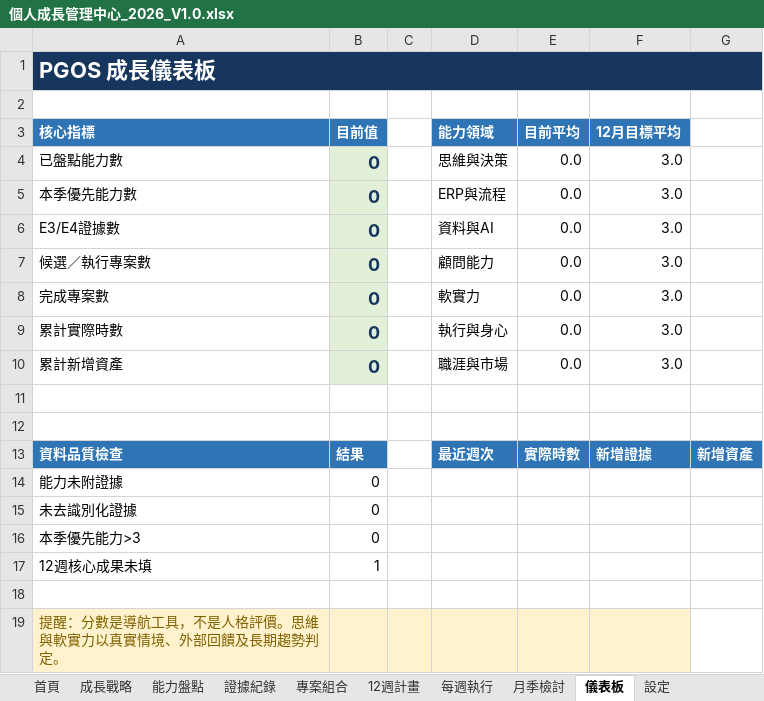
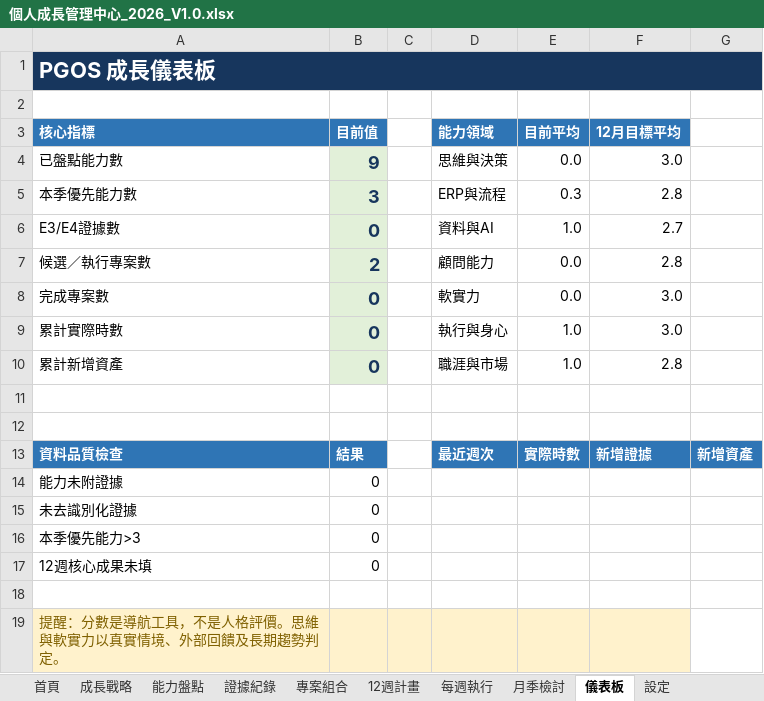
Before and after one commit to yanjenjen/project-assistant, an Excel workbook: 個人成長體系/01_成長管理中心/個人成長管理中心_2026_V1.0.xlsx, sheet 儀表板, drawn as a sheet; values as stored, in another font and other column widths than the file's, no borders; charts and pictures not drawn; the diff names each change by its address in the sheet, - before the commit and + after, or states it on an @@ line.

```diff
--- a/個人成長體系/01_成長管理中心/個人成長管理中心_2026_V1.0.xlsx (sheet 儀表板)
+++ b/個人成長體系/01_成長管理中心/個人成長管理中心_2026_V1.0.xlsx (sheet 儀表板)
-B4 (目前值): 0
+B4 (目前值): 9
-B5 (目前值): 0
+B5 (目前值): 3
-E5 (目前平均): 0.0
+E5 (目前平均): 0.3
-F5 (12月目標平均): 3.0
+F5 (12月目標平均): 2.8
-E6 (目前平均): 0.0
+E6 (目前平均): 1.0
-F6 (12月目標平均): 3.0
+F6 (12月目標平均): 2.7
-B7 (目前值): 0
+B7 (目前值): 2
-F7 (12月目標平均): 3.0
+F7 (12月目標平均): 2.8
-E9:E10 (目前平均): 0.0
+E9:E10 (目前平均): 1.0
-F10 (12月目標平均): 3.0
+F10 (12月目標平均): 2.8
-B17 (目前值): 1
+B17 (目前值): 0
```
Also changed, not shown: sheet 12週計畫, sheet 能力盤點, sheet 專案組合, sheet 成長戰略, formulas that keep their value, charts or pictures, 10 other files.
